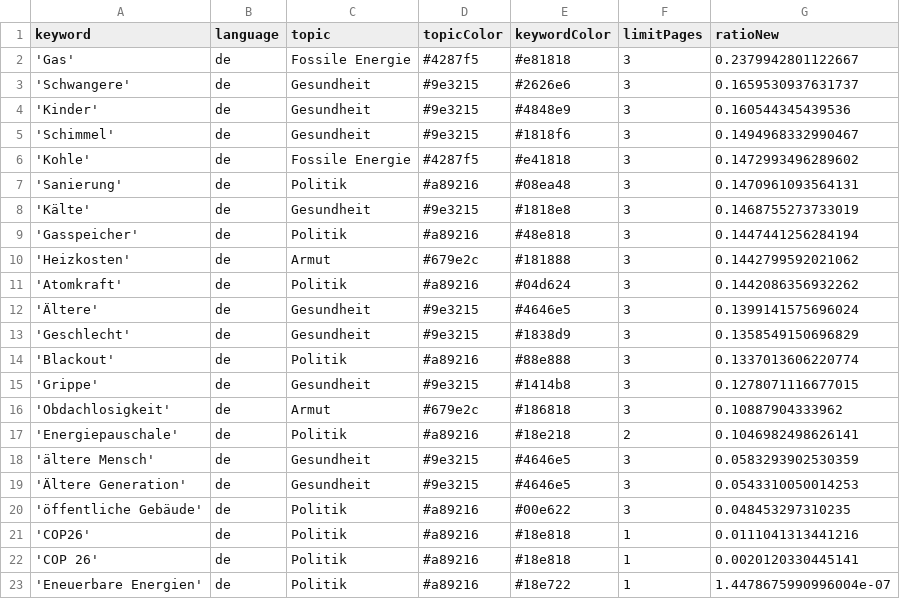
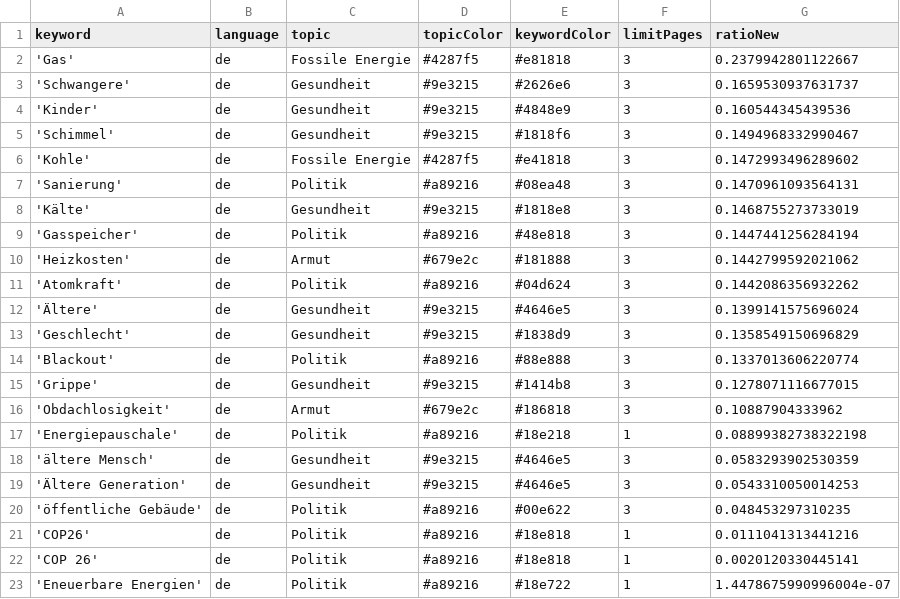
Before and after one commit to tlais147-physgeo01/winterIsComing2, a CSV file: keywords.csv, drawn as a sheet.

Commit message:
Commit from GitHub Actions (harvest:0.0)

```diff
--- a/keywords.csv
+++ b/keywords.csv
@@ -16,3 +16,3 @@ keyword,language,topic,topicColor,keywordColor,limitPages,ratioNew
 'Obdachlosigkeit',de,Armut,#679e2c,#186818,3,0.10887904333962
-'Energiepauschale',de,Politik,#a89216,#18e218,2,0.1046982498626141
+'Energiepauschale',de,Politik,#a89216,#18e218,1,0.08899382738322198
 'ältere Mensch',de,Gesundheit,#9e3215,#4646e5,3,0.0583293902530359
```
